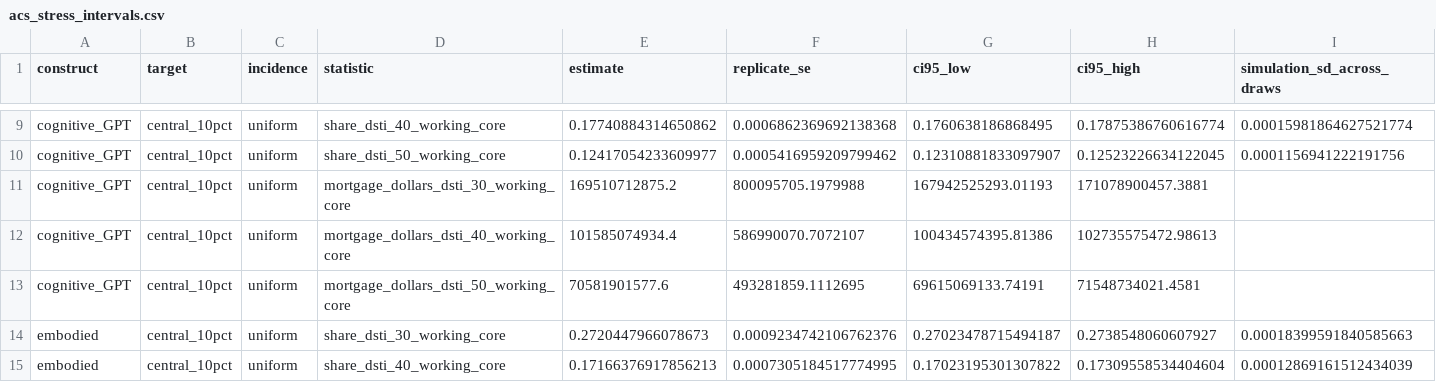
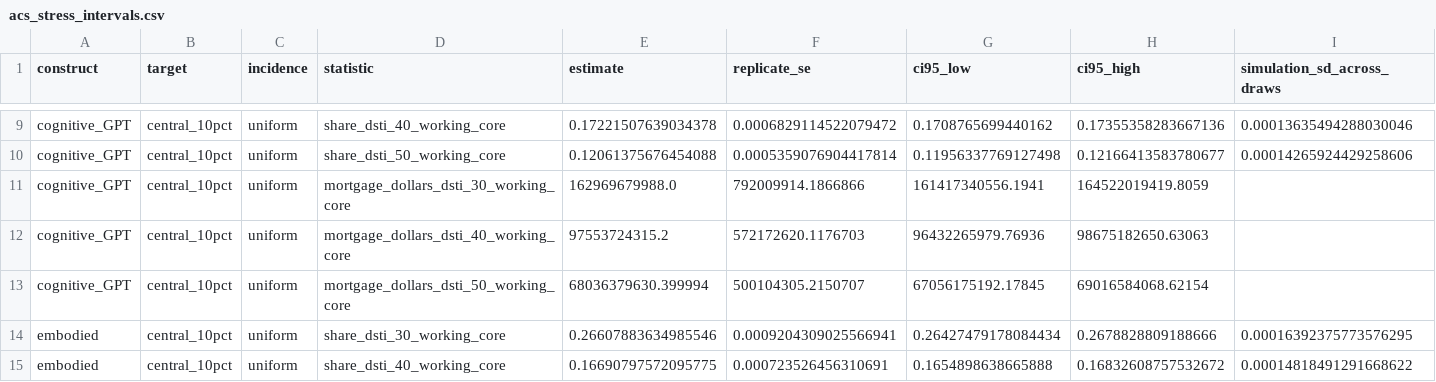
Before and after one commit to MohitPratapSinghRathore/physical-ai, a CSV file: data/processed/stress/acs_stress_intervals.csv, drawn as a sheet; only a part is shown, gaps mark what is left out; the diff covers the shown part only; the diff names each change by its address in the sheet, - before the commit and + after, or states it on an @@ line.

```diff
--- a/data/processed/stress/acs_stress_intervals.csv
+++ b/data/processed/stress/acs_stress_intervals.csv
-E9 (estimate): 0.17740884314650862
+E9 (estimate): 0.17221507639034378
-F9 (replicate_se): 0.0006862369692138368
+F9 (replicate_se): 0.0006829114522079472
-G9 (ci95_low): 0.1760638186868495
+G9 (ci95_low): 0.1708765699440162
-H9 (ci95_high): 0.17875386760616774
+H9 (ci95_high): 0.17355358283667136
-I9 (simulation_sd_across_draws): 0.00015981864627521774
+I9 (simulation_sd_across_draws): 0.00013635494288030046
-E10 (estimate): 0.12417054233609977
+E10 (estimate): 0.12061375676454088
-F10 (replicate_se): 0.0005416959209799462
+F10 (replicate_se): 0.0005359076904417814
-G10 (ci95_low): 0.12310881833097907
+G10 (ci95_low): 0.11956337769127498
-H10 (ci95_high): 0.12523226634122045
+H10 (ci95_high): 0.12166413583780677
-I10 (simulation_sd_across_draws): 0.0001156941222191756
+I10 (simulation_sd_across_draws): 0.00014265924429258606
-E11 (estimate): 169510712875.2
+E11 (estimate): 162969679988.0
-F11 (replicate_se): 800095705.1979988
+F11 (replicate_se): 792009914.1866866
-G11 (ci95_low): 167942525293.01193
+G11 (ci95_low): 161417340556.1941
-H11 (ci95_high): 171078900457.3881
+H11 (ci95_high): 164522019419.8059
-E12 (estimate): 101585074934.4
+E12 (estimate): 97553724315.2
-F12 (replicate_se): 586990070.7072107
+F12 (replicate_se): 572172620.1176703
-G12 (ci95_low): 100434574395.81386
+G12 (ci95_low): 96432265979.76936
-H12 (ci95_high): 102735575472.98613
+H12 (ci95_high): 98675182650.63063
-E13 (estimate): 70581901577.6
+E13 (estimate): 68036379630.399994
-F13 (replicate_se): 493281859.1112695
+F13 (replicate_se): 500104305.2150707
-G13 (ci95_low): 69615069133.74191
+G13 (ci95_low): 67056175192.17845
-H13 (ci95_high): 71548734021.4581
+H13 (ci95_high): 69016584068.62154
-E14 (estimate): 0.2720447966078673
+E14 (estimate): 0.26607883634985546
-F14 (replicate_se): 0.0009234742106762376
+F14 (replicate_se): 0.0009204309025566941
-G14 (ci95_low): 0.27023478715494187
+G14 (ci95_low): 0.26427479178084434
-H14 (ci95_high): 0.2738548060607927
+H14 (ci95_high): 0.2678828809188666
-I14 (simulation_sd_across_draws): 0.00018399591840585663
+I14 (simulation_sd_across_draws): 0.00016392375773576295
-E15 (estimate): 0.17166376917856213
+E15 (estimate): 0.16690797572095775
-F15 (replicate_se): 0.0007305184517774995
+F15 (replicate_se): 0.000723526456310691
-G15 (ci95_low): 0.17023195301307822
+G15 (ci95_low): 0.1654898638665888
-H15 (ci95_high): 0.17309558534404604
+H15 (ci95_high): 0.16832608757532672
-I15 (simulation_sd_across_draws): 0.00012869161512434039
+I15 (simulation_sd_across_draws): 0.00014818491291668622
```
Also changed, not shown: 49 edited cells elsewhere in this file, data/processed/stress/acs_stress_grid.csv, 27 other files.
